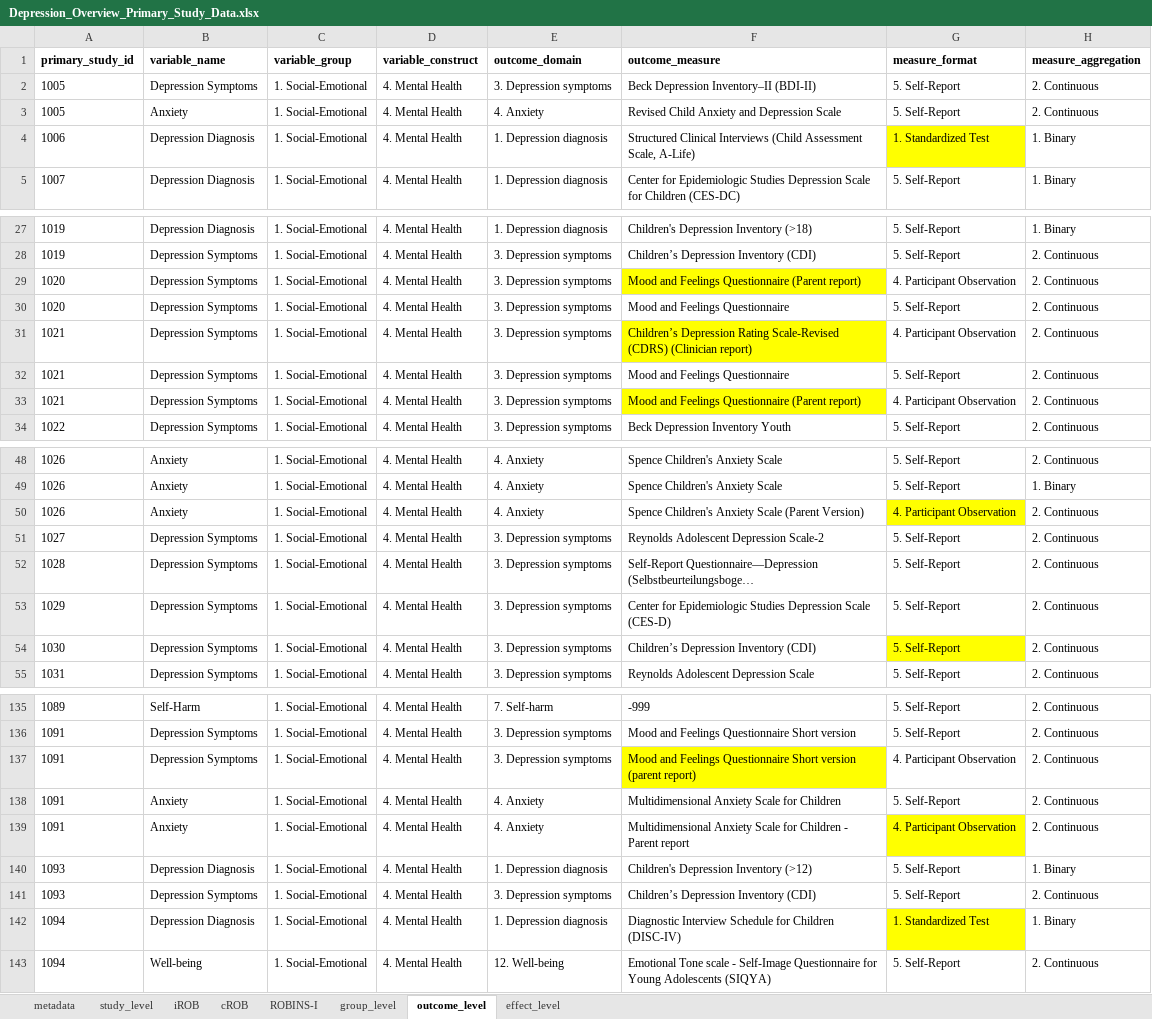
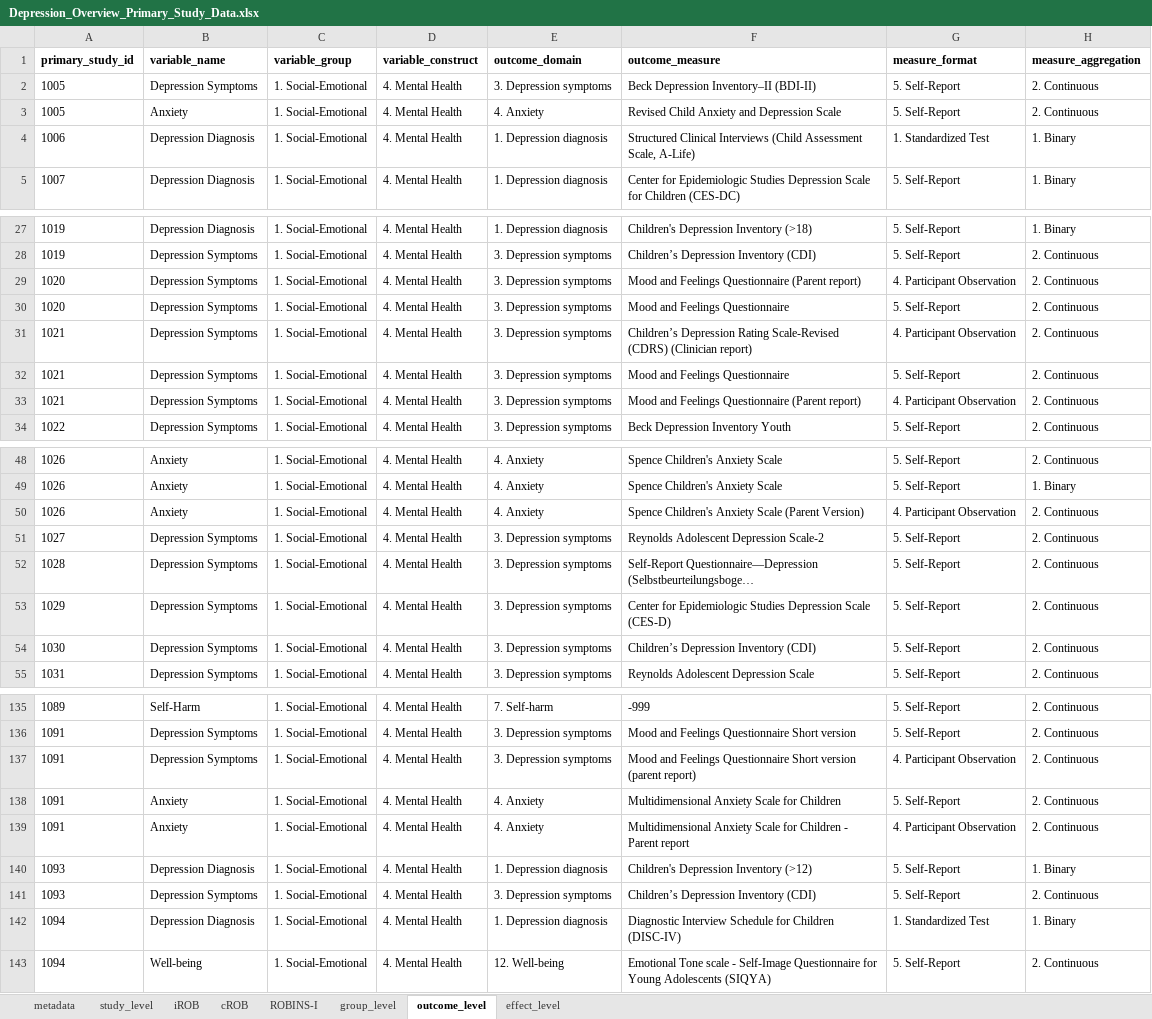
Before and after one commit to HEDCO-Institute/Depression_Prevention_Overview, an Excel workbook: data/Depression_Overview_Primary_Study_Data.xlsx, sheet outcome_level, drawn as a sheet; only a part is shown, gaps mark what is left out; long unchanged cells end in …; values as stored, in another font and other column widths than the file's, no borders; the diff covers the shown part only; the diff names each change by its address in the sheet, - before the commit and + after, or states it on an @@ line.

```diff
--- a/data/Depression_Overview_Primary_Study_Data.xlsx (sheet outcome_level)
+++ b/data/Depression_Overview_Primary_Study_Data.xlsx (sheet outcome_level)
-G4 fill: #FFFF00
+G4 fill: none
-F29 fill: #FFFF00
+F29 fill: none
-F31 fill: #FFFF00
+F31 fill: none
-F33 fill: #FFFF00
+F33 fill: none
-G50 fill: #FFFF00
+G50 fill: none
-G54 fill: #FFFF00
+G54 fill: none
-F137 fill: #FFFF00
+F137 fill: none
-G139 fill: #FFFF00
+G139 fill: none
-G142 fill: #FFFF00
+G142 fill: none
```
Also changed, not shown: cell formats elsewhere in this sheet, sheet effect_level, sheet metadata, sheet group_level, sheet study_level, data/Depression_Overview_Eligibility_Data.xlsx, data/Depression_Overview_Meta_Analysis_Data.xlsx, 2 other files.
